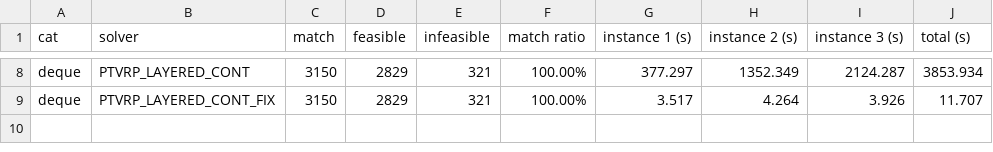
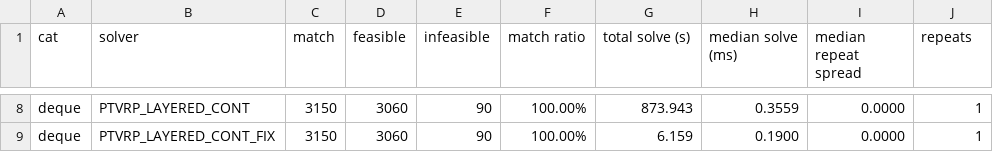
Before and after one commit to gimanjing/split-linear, a CSV file: Pure/summary.csv, drawn as a sheet; only a part is shown, gaps mark what is left out; the diff covers the shown part only; the diff names each change by its address in the sheet, - before the commit and + after, or states it on an @@ line.

```diff
--- a/Pure/summary.csv
+++ b/Pure/summary.csv
-G1: instance 1 (s)
+G1: total solve (s)
-H1: instance 2 (s)
+H1: median solve (ms)
-I1: instance 3 (s)
+I1: median repeat spread
-J1: total (s)
+J1: repeats
-D8:D9 (feasible): 2829
+D8:D9 (feasible): 3060
-E8:E9 (infeasible): 321
+E8:E9 (infeasible): 90
-G8 (total solve (s)): 377.297
+G8 (total solve (s)): 873.943
-H8 (median solve (ms)): 1352.349
+H8 (median solve (ms)): 0.3559
-I8 (median repeat spread): 2124.287
+I8 (median repeat spread): 0.0000
-J8 (repeats): 3853.934
+J8 (repeats): 1
-G9 (total solve (s)): 3.517
+G9 (total solve (s)): 6.159
-H9 (median solve (ms)): 4.264
+H9 (median solve (ms)): 0.1900
-I9 (median repeat spread): 3.926
+I9 (median repeat spread): 0.0000
-J9 (repeats): 11.707
+J9 (repeats): 1
```
Also changed, not shown: 37 edited cells elsewhere in this file, Pure/check_vs_original.csv, 8 other files.
